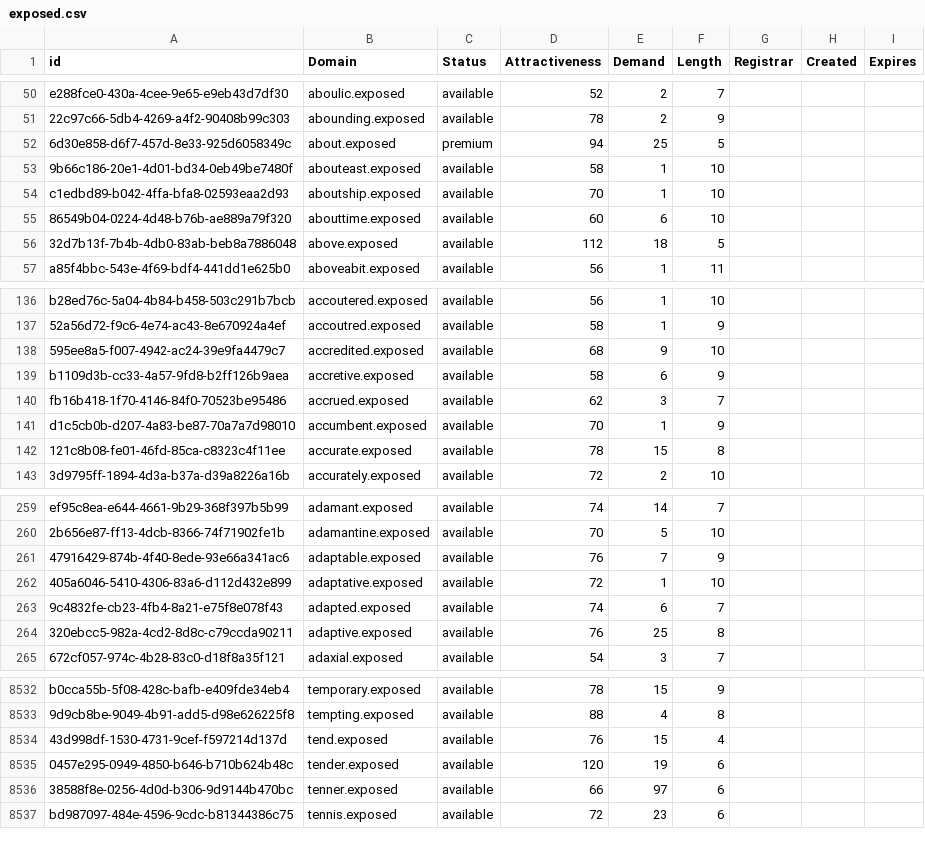
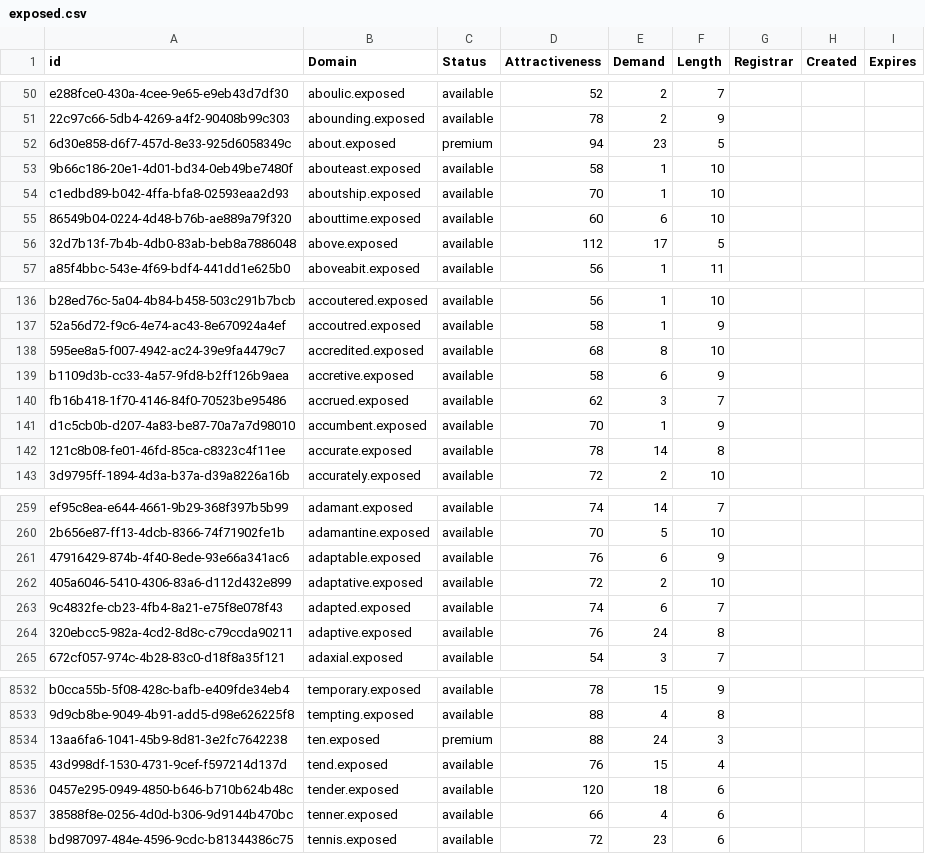
Before and after one commit to UniqueDomains/exposed-oneword-domains, a CSV file: exposed.csv, drawn as a sheet; only a part is shown, gaps mark what is left out; the diff covers the shown part only.

Commit message:
Domains update

```diff
--- a/exposed.csv
+++ b/exposed.csv
@@ -51,3 +51,3 @@ e288fce0-430a-4cee-9e65-e9eb43d7df30,aboulic.exposed,available,52,2,7,,,
 22c97c66-5db4-4269-a4f2-90408b99c303,abounding.exposed,available,78,2,9,,,
-6d30e858-d6f7-457d-8e33-925d6058349c,about.exposed,premium,94,25,5,,,
+6d30e858-d6f7-457d-8e33-925d6058349c,about.exposed,premium,94,23,5,,,
 9b66c186-20e1-4d01-bd34-0eb49be7480f,abouteast.exposed,available,58,1,10,,,
@@ -55,3 +55,3 @@ c1edbd89-b042-4ffa-bfa8-02593eaa2d93,aboutship.exposed,available,70,1,10,,,
 86549b04-0224-4d48-b76b-ae889a79f320,abouttime.exposed,available,60,6,10,,,
-32d7b13f-7b4b-4db0-83ab-beb8a7886048,above.exposed,available,112,18,5,,,
+32d7b13f-7b4b-4db0-83ab-beb8a7886048,above.exposed,available,112,17,5,,,
 a85f4bbc-543e-4f69-bdf4-441dd1e625b0,aboveabit.exposed,available,56,1,11,,,
@@ -137,3 +137,3 @@ b28ed76c-5a04-4b84-b458-503c291b7bcb,accoutered.exposed,available,56,1,10,,,
 52a56d72-f9c6-4e74-ac43-8e670924a4ef,accoutred.exposed,available,58,1,9,,,
-595ee8a5-f007-4942-ac24-39e9fa4479c7,accredited.exposed,available,68,9,10,,,
+595ee8a5-f007-4942-ac24-39e9fa4479c7,accredited.exposed,available,68,8,10,,,
 b1109d3b-cc33-4a57-9fd8-b2ff126b9aea,accretive.exposed,available,58,6,9,,,
@@ -141,3 +141,3 @@ fb16b418-1f70-4146-84f0-70523be95486,accrued.exposed,available,62,3,7,,,
 d1c5cb0b-d207-4a83-be87-70a7a7d98010,accumbent.exposed,available,70,1,9,,,
-121c8b08-fe01-46fd-85ca-c8323c4f11ee,accurate.exposed,available,78,15,8,,,
+121c8b08-fe01-46fd-85ca-c8323c4f11ee,accurate.exposed,available,78,14,8,,,
 3d9795ff-1894-4d3a-b37a-d39a8226a16b,accurately.exposed,available,72,2,10,,,
@@ -260,6 +260,6 @@ ef95c8ea-e644-4661-9b29-368f397b5b99,adamant.exposed,available,74,14,7,,,
 2b656e87-ff13-4dcb-8366-74f71902fe1b,adamantine.exposed,available,70,5,10,,,
-47916429-874b-4f40-8ede-93e66a341ac6,adaptable.exposed,available,76,7,9,,,
-405a6046-5410-4306-83a6-d112d432e899,adaptative.exposed,available,72,1,10,,,
+47916429-874b-4f40-8ede-93e66a341ac6,adaptable.exposed,available,76,6,9,,,
+405a6046-5410-4306-83a6-d112d432e899,adaptative.exposed,available,72,2,10,,,
 9c4832fe-cb23-4fb4-8a21-e75f8e078f43,adapted.exposed,available,74,6,7,,,
-320ebcc5-982a-4cd2-8d8c-c79ccda90211,adaptive.exposed,available,76,25,8,,,
+320ebcc5-982a-4cd2-8d8c-c79ccda90211,adaptive.exposed,available,76,24,8,,,
 672cf057-974c-4b28-83c0-d18f8a35f121,adaxial.exposed,available,54,3,7,,,
@@ -8533,5 +8533,6 @@ b0cca55b-5f08-428c-bafb-e409fde34eb4,temporary.exposed,available,78,15,9,,,
 9d9cb8be-9049-4b91-add5-d98e626225f8,tempting.exposed,available,88,4,8,,,
+13aa6fa6-1041-45b9-8d81-3e2fc7642238,ten.exposed,premium,88,24,3,,,
 43d998df-1530-4731-9cef-f597214d137d,tend.exposed,available,76,15,4,,,
-0457e295-0949-4850-b646-b710b624b48c,tender.exposed,available,120,19,6,,,
-38588f8e-0256-4d0d-b306-9d9144b470bc,tenner.exposed,available,66,97,6,,,
+0457e295-0949-4850-b646-b710b624b48c,tender.exposed,available,120,18,6,,,
+38588f8e-0256-4d0d-b306-9d9144b470bc,tenner.exposed,available,66,4,6,,,
 bd987097-484e-4596-9cdc-b81344386c75,tennis.exposed,available,72,23,6,,,
```
Also changed, not shown: 102 edited cells elsewhere in this file, 2 other files.
